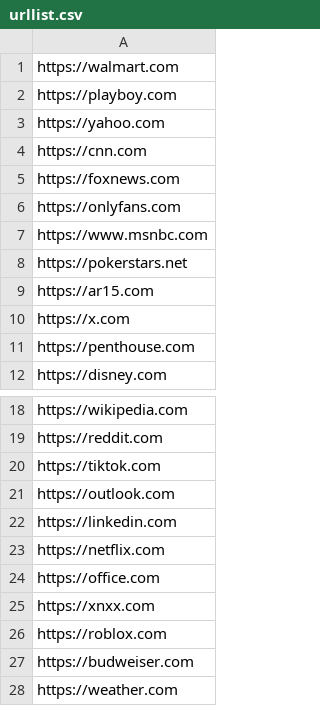
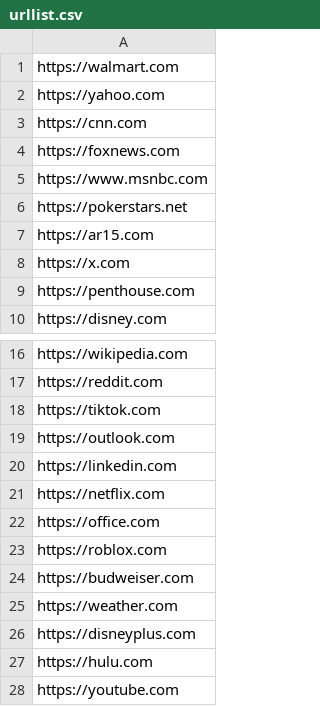
Before and after one commit to bruss22/bruss.toolkit, a CSV file: Bruss.Toolkit/urllist.csv, drawn as a sheet; only a part is shown, gaps mark what is left out; the shorter side is filled out with more unchanged rows.

Commit message:
Update urllist.csv

```diff
--- a/Bruss.Toolkit/urllist.csv
+++ b/Bruss.Toolkit/urllist.csv
@@ -1,3 +1,2 @@
 https://walmart.com
-https://playboy.com
 https://yahoo.com
@@ -5,3 +4,2 @@ https://cnn.com
 https://foxnews.com
-https://onlyfans.com
 https://www.msnbc.com
@@ -24,3 +22,2 @@ https://netflix.com
 https://office.com
-https://xnxx.com
 https://roblox.com
```
